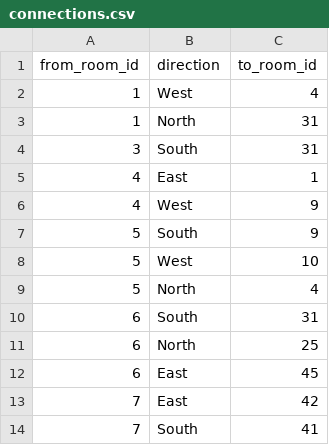
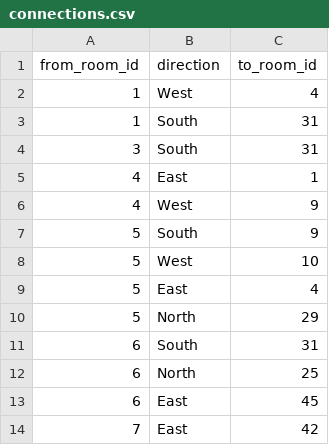
Before and after one commit to AndrewOlvera-byte/YCPFinalsFrenzy, a CSV file: src/db/connections.csv, drawn as a sheet; only a part is shown; the shorter side is filled out with more unchanged rows.

Commit message:
Fixed some of the images and connections

```diff
--- a/src/db/connections.csv
+++ b/src/db/connections.csv
@@ -2,3 +2,3 @@ from_room_id,direction,to_room_id
 1,West,4
-1,North,31
+1,South,31
 3,South,31
@@ -8,3 +8,4 @@ from_room_id,direction,to_room_id
 5,West,10
-5,North,4
+5,East,4
+5,North,29
 6,South,31
```
Also changed, not shown: src/db/rooms.csv, 15 other files.
